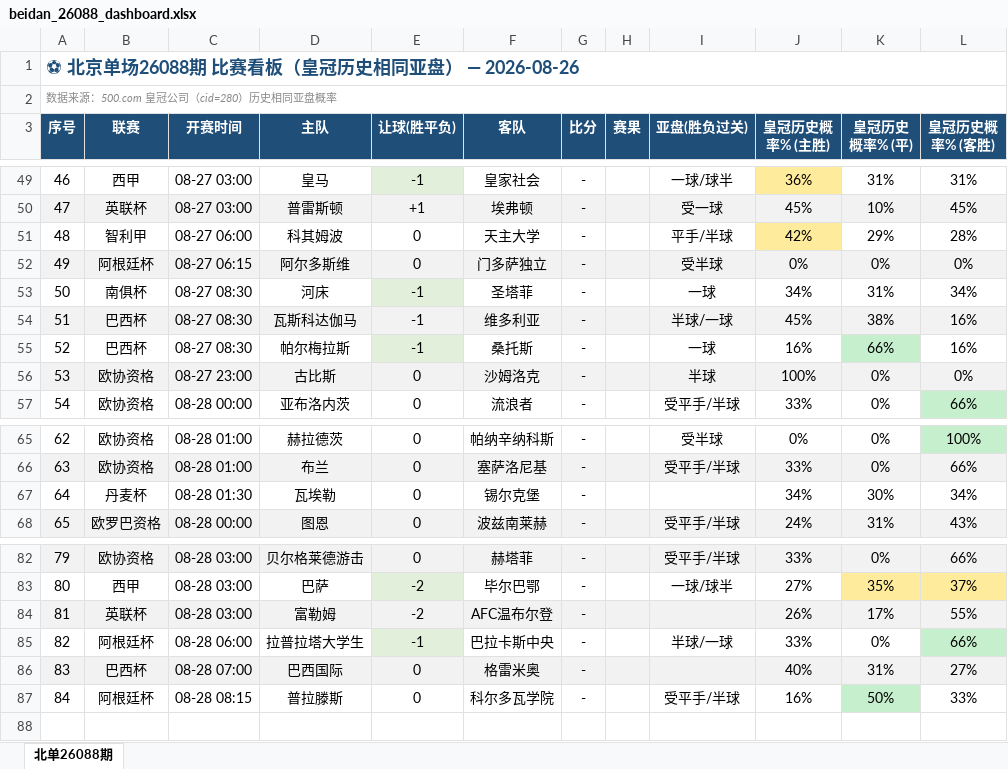
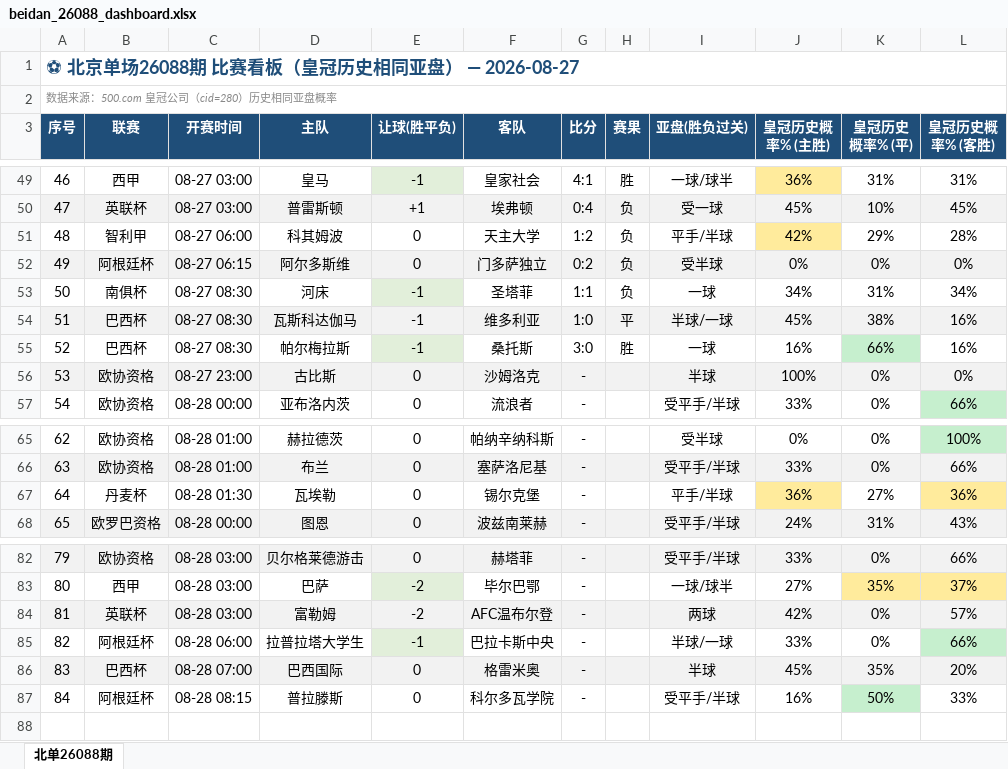
Before and after one commit to bily1258-design/football-dashboard, an Excel workbook: docs/data/beidan_26088_dashboard.xlsx, sheet 北单26088期, drawn as a sheet; only a part is shown, gaps mark what is left out; values as stored, in another font and other column widths than the file's, no borders; the diff covers the shown part only; the diff names each change by its address in the sheet, - before the commit and + after, or states it on an @@ line.

```diff
--- a/docs/data/beidan_26088_dashboard.xlsx (sheet 北单26088期)
+++ b/docs/data/beidan_26088_dashboard.xlsx (sheet 北单26088期)
-A1 (序号): ⚽ 北京单场26088期 比赛看板（皇冠历史相同亚盘） — 2026-08-26
+A1 (序号): ⚽ 北京单场26088期 比赛看板（皇冠历史相同亚盘） — 2026-08-27
-G49 (比分): -
+G49 (比分): 4:1
-H49 (赛果): (empty)
+H49 (赛果): 胜
-G50 (比分): -
+G50 (比分): 0:4
-H50:H53 (赛果): (empty)
+H50:H53 (赛果): 负
-G51 (比分): -
+G51 (比分): 1:2
-G52 (比分): -
+G52 (比分): 0:2
-G53 (比分): -
+G53 (比分): 1:1
-G54 (比分): -
+G54 (比分): 1:0
-H54 (赛果): (empty)
+H54 (赛果): 平
-G55 (比分): -
+G55 (比分): 3:0
-H55 (赛果): (empty)
+H55 (赛果): 胜
-I67 (亚盘(胜负过关)): (empty)
+I67 (亚盘(胜负过关)): 平手/半球
-J67 (皇冠历史概率% (主胜)): 34%
+J67 (皇冠历史概率% (主胜)): 36%
-J67 fill: none
+J67 fill: #FFEB9C
-K67 (皇冠历史概率% (平)): 30%
+K67 (皇冠历史概率% (平)): 27%
-L67 (皇冠历史概率% (客胜)): 34%
+L67 (皇冠历史概率% (客胜)): 36%
-L67 fill: none
+L67 fill: #FFEB9C
-I84 (亚盘(胜负过关)): (empty)
+I84 (亚盘(胜负过关)): 两球
-J84 (皇冠历史概率% (主胜)): 26%
+J84 (皇冠历史概率% (主胜)): 42%
-K84 (皇冠历史概率% (平)): 17%
+K84 (皇冠历史概率% (平)): 0%
-L84 (皇冠历史概率% (客胜)): 55%
+L84 (皇冠历史概率% (客胜)): 57%
-I86 (亚盘(胜负过关)): (empty)
+I86 (亚盘(胜负过关)): 半球
-J86 (皇冠历史概率% (主胜)): 40%
+J86 (皇冠历史概率% (主胜)): 45%
-K86 (皇冠历史概率% (平)): 31%
+K86 (皇冠历史概率% (平)): 35%
-L86 (皇冠历史概率% (客胜)): 27%
+L86 (皇冠历史概率% (客胜)): 20%
```
Also changed, not shown: 36 edited cells elsewhere in this sheet, 9 other files.
